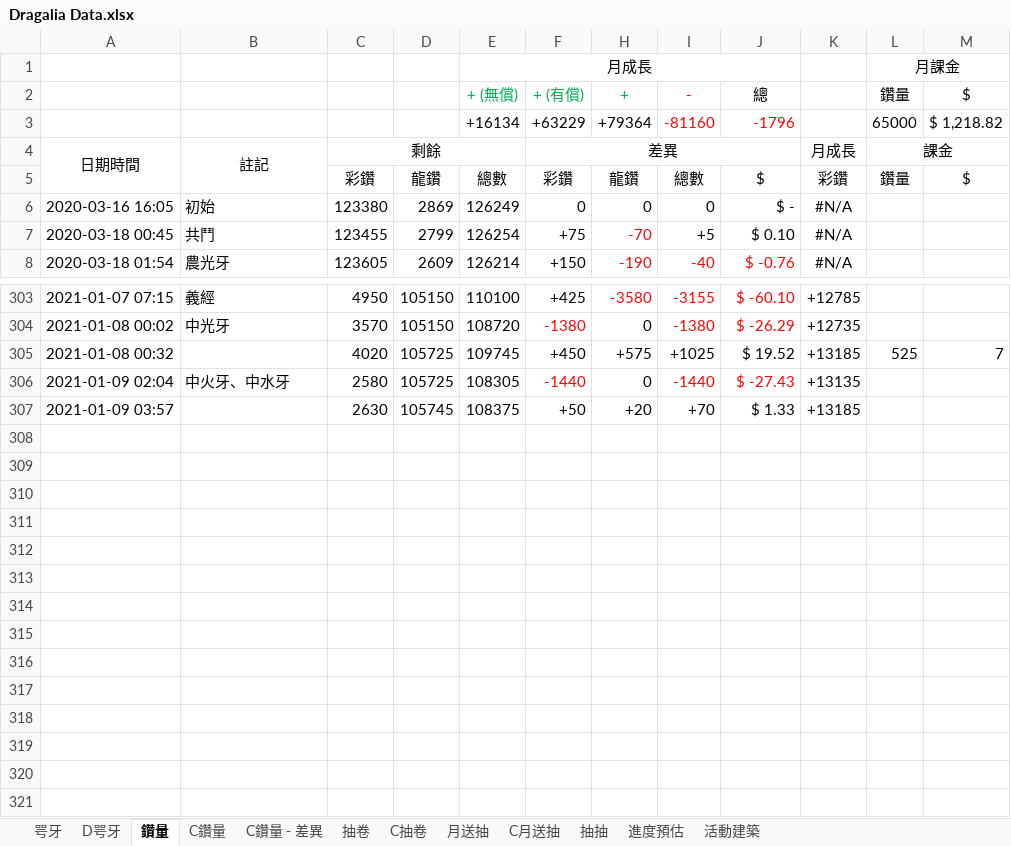
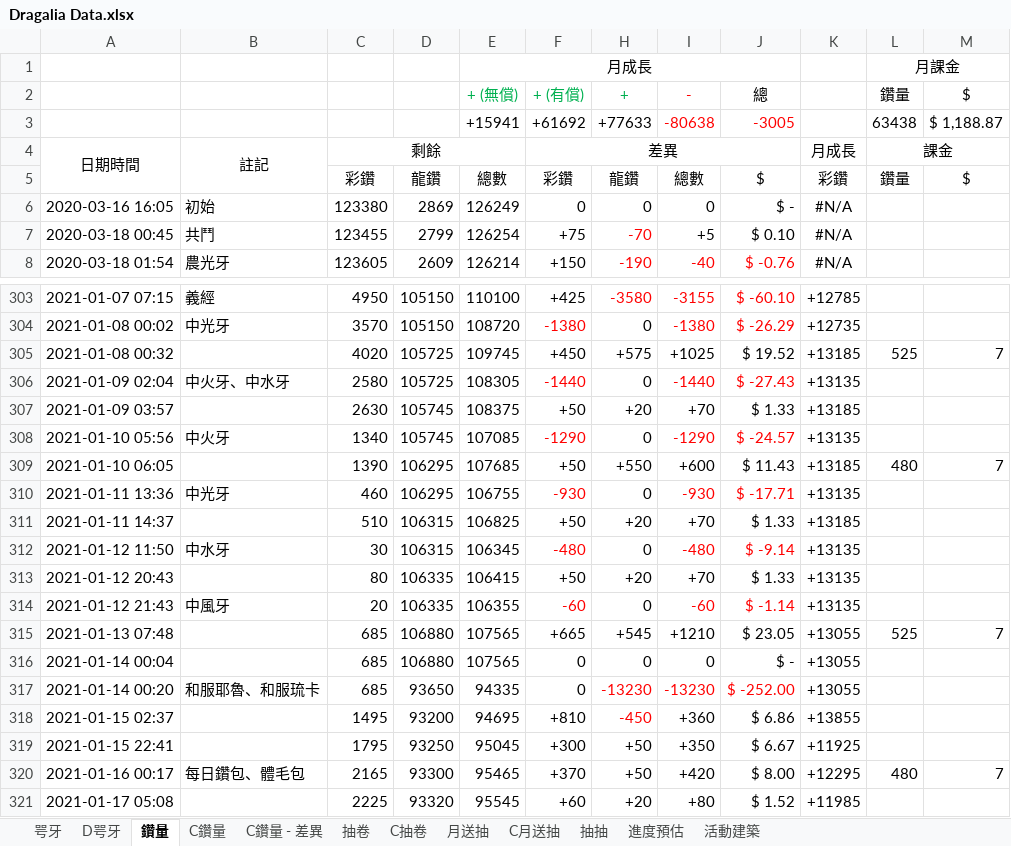
Before and after one commit to RaenonX-DL/dragalia-data-track, an Excel workbook: Dragalia Data.xlsx, sheet 鑽量, drawn as a sheet; only a part is shown, gaps mark what is left out; values as stored, in another font and other column widths than the file's, no borders; removed rows and columns are numbered as before the commit, all else as after; the diff names each change by its address in the sheet, - before the commit and + after, or states it on an @@ line.

```diff
--- a/Dragalia Data.xlsx (sheet 鑽量)
+++ b/Dragalia Data.xlsx (sheet 鑽量)
-row 3:  |  |  |  | +16134 | +63229 | +79364 | -81160 | -1796 |  | 65000 | $ 1,218.82
+row 3:  |  |  |  | +15941 | +61692 | +77633 | -80638 | -3005 |  | 63438 | $ 1,188.87
+row 308: 2021-01-10 05:56 | 中火牙 | 1340 | 105745 | 107085 | -1290 | 0 | -1290 | $ -24.57 | +13135
+row 309: 2021-01-10 06:05 |  | 1390 | 106295 | 107685 | +50 | +550 | +600 | $ 11.43 | +13185 | 480 | 7
+row 310: 2021-01-11 13:36 | 中光牙 | 460 | 106295 | 106755 | -930 | 0 | -930 | $ -17.71 | +13135
+row 311: 2021-01-11 14:37 |  | 510 | 106315 | 106825 | +50 | +20 | +70 | $ 1.33 | +13185
+row 312: 2021-01-12 11:50 | 中水牙 | 30 | 106315 | 106345 | -480 | 0 | -480 | $ -9.14 | +13135
+row 313: 2021-01-12 20:43 |  | 80 | 106335 | 106415 | +50 | +20 | +70 | $ 1.33 | +13135
+row 314: 2021-01-12 21:43 | 中風牙 | 20 | 106335 | 106355 | -60 | 0 | -60 | $ -1.14 | +13135
+row 315: 2021-01-13 07:48 |  | 685 | 106880 | 107565 | +665 | +545 | +1210 | $ 23.05 | +13055 | 525 | 7
+row 316: 2021-01-14 00:04 |  | 685 | 106880 | 107565 | 0 | 0 | 0 | $ - | +13055
+row 317: 2021-01-14 00:20 | 和服耶魯、和服琉卡 | 685 | 93650 | 94335 | 0 | -13230 | -13230 | $ -252.00 | +13055
+row 318: 2021-01-15 02:37 |  | 1495 | 93200 | 94695 | +810 | -450 | +360 | $ 6.86 | +13855
+row 319: 2021-01-15 22:41 |  | 1795 | 93250 | 95045 | +300 | +50 | +350 | $ 6.67 | +11925
+row 320: 2021-01-16 00:17 | 每日鑽包、體毛包 | 2165 | 93300 | 95465 | +370 | +50 | +420 | $ 8.00 | +12295 | 480 | 7
+row 321: 2021-01-17 05:08 |  | 2225 | 93320 | 95545 | +60 | +20 | +80 | $ 1.52 | +11985
```
Also changed, not shown: sheet 進度預估, sheet 抽卷, sheet 抽抽, sheet 月送抽, formulas that keep their value, hidden cells, charts or pictures, Brainstorm.xlsx.
